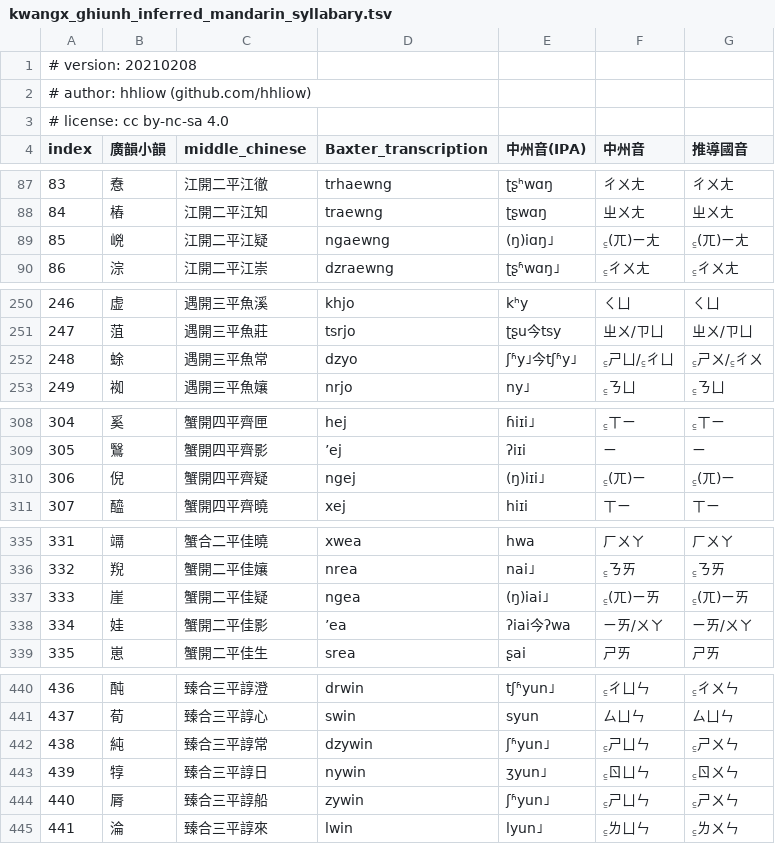
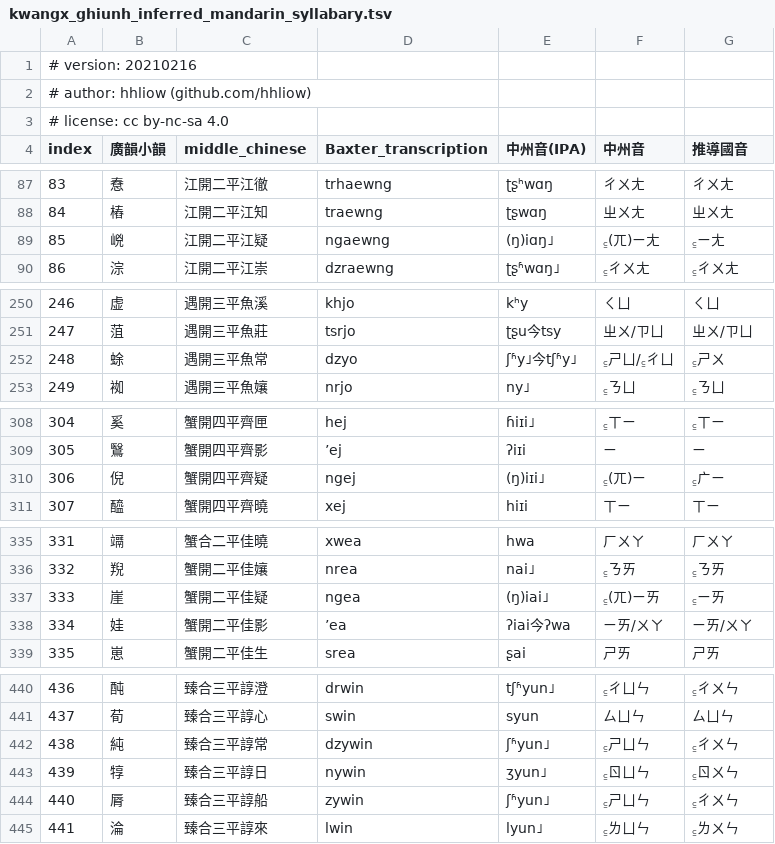
Before and after one commit to hhliow/mandarin, a TSV file: hhliow/kwangx_ghiunh_inferred_mandarin_syllabary.tsv, drawn as a sheet; only a part is shown, gaps mark what is left out; the diff covers the shown part only.

Commit message:
Update kwangx_ghiunh_inferred_mandarin_syllabary.tsv

```diff
--- a/hhliow/kwangx_ghiunh_inferred_mandarin_syllabary.tsv
+++ b/hhliow/kwangx_ghiunh_inferred_mandarin_syllabary.tsv
@@ -1,2 +1,2 @@
-# version: 20210208						
+# version: 20210216						
 # author: hhliow (github.com/hhliow)						
@@ -88,3 +88,3 @@ index	廣韻小韻	middle_chinese	Baxter_transcription	中州音(IPA)	中州音
 84	樁	江開二平江知	traewng	ʈʂwɑŋ	ㄓㄨㄤ	ㄓㄨㄤ
-85	㟅	江開二平江疑	ngaewng	(ŋ)iɑŋ˩	꜁(ㄫ)ㄧㄤ	꜁(ㄫ)ㄧㄤ
+85	㟅	江開二平江疑	ngaewng	(ŋ)iɑŋ˩	꜁(ㄫ)ㄧㄤ	꜁ㄧㄤ
 86	淙	江開二平江崇	dzraewng	ʈʂʱwɑŋ˩	꜁ㄔㄨㄤ	꜁ㄔㄨㄤ
@@ -251,3 +251,3 @@ index	廣韻小韻	middle_chinese	Baxter_transcription	中州音(IPA)	中州音
 247	菹	遇開三平魚莊	tsrjo	ʈʂu今tsy	ㄓㄨ/ㄗㄩ	ㄓㄨ/ㄗㄩ
-248	蜍	遇開三平魚常	dzyo	ʃʱy˩今tʃʱy˩	꜁ㄕㄩ/꜁ㄔㄩ	꜁ㄕㄨ/꜁ㄔㄨ
+248	蜍	遇開三平魚常	dzyo	ʃʱy˩今tʃʱy˩	꜁ㄕㄩ/꜁ㄔㄩ	꜁ㄕㄨ
 249	袽	遇開三平魚孃	nrjo	ny˩	꜁ㄋㄩ	꜁ㄋㄩ
@@ -309,3 +309,3 @@ index	廣韻小韻	middle_chinese	Baxter_transcription	中州音(IPA)	中州音
 305	鷖	蟹開四平齊影	’ej	ʔiɪi	ㄧ	ㄧ
-306	倪	蟹開四平齊疑	ngej	(ŋ)iɪi˩	꜁(ㄫ)ㄧ	꜁(ㄫ)ㄧ
+306	倪	蟹開四平齊疑	ngej	(ŋ)iɪi˩	꜁(ㄫ)ㄧ	꜁ㄬㄧ
 307	醯	蟹開四平齊曉	xej	hiɪi	ㄒㄧ	ㄒㄧ
@@ -336,3 +336,3 @@ index	廣韻小韻	middle_chinese	Baxter_transcription	中州音(IPA)	中州音
 332	䍲	蟹開二平佳孃	nrea	nai˩	꜁ㄋㄞ	꜁ㄋㄞ
-333	崖	蟹開二平佳疑	ngea	(ŋ)iai˩	꜁(ㄫ)ㄧㄞ	꜁(ㄫ)ㄧㄞ
+333	崖	蟹開二平佳疑	ngea	(ŋ)iai˩	꜁(ㄫ)ㄧㄞ	꜁ㄧㄞ
 334	娃	蟹開二平佳影	’ea	ʔiai今ʔwa	ㄧㄞ/ㄨㄚ	ㄧㄞ/ㄨㄚ
@@ -441,5 +441,5 @@ index	廣韻小韻	middle_chinese	Baxter_transcription	中州音(IPA)	中州音
 437	荀	臻合三平諄心	swin	syun	ㄙㄩㄣ	ㄙㄩㄣ
-438	純	臻合三平諄常	dzywin	ʃʱyun˩	꜁ㄕㄩㄣ	꜁ㄕㄨㄣ
+438	純	臻合三平諄常	dzywin	ʃʱyun˩	꜁ㄕㄩㄣ	꜁ㄔㄨㄣ
 439	犉	臻合三平諄日	nywin	ʒyun˩	꜁ㄖㄩㄣ	꜁ㄖㄨㄣ
-440	脣	臻合三平諄船	zywin	ʃʱyun˩	꜁ㄕㄩㄣ	꜁ㄕㄨㄣ
+440	脣	臻合三平諄船	zywin	ʃʱyun˩	꜁ㄕㄩㄣ	꜁ㄔㄨㄣ
 441	淪	臻合三平諄來	lwin	lyun˩	꜁ㄌㄩㄣ	꜁ㄌㄨㄣ
```
Also changed, not shown: 42 edited cells elsewhere in this file.
